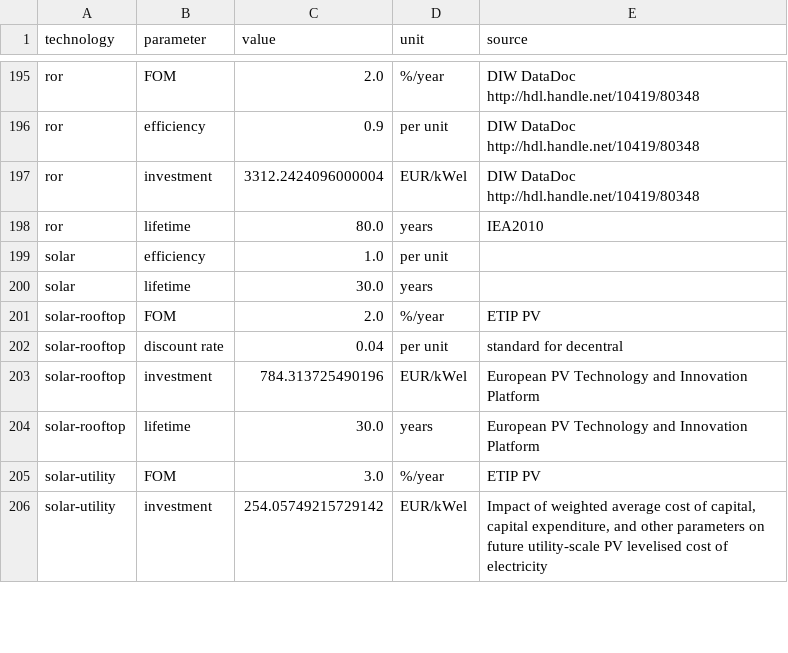
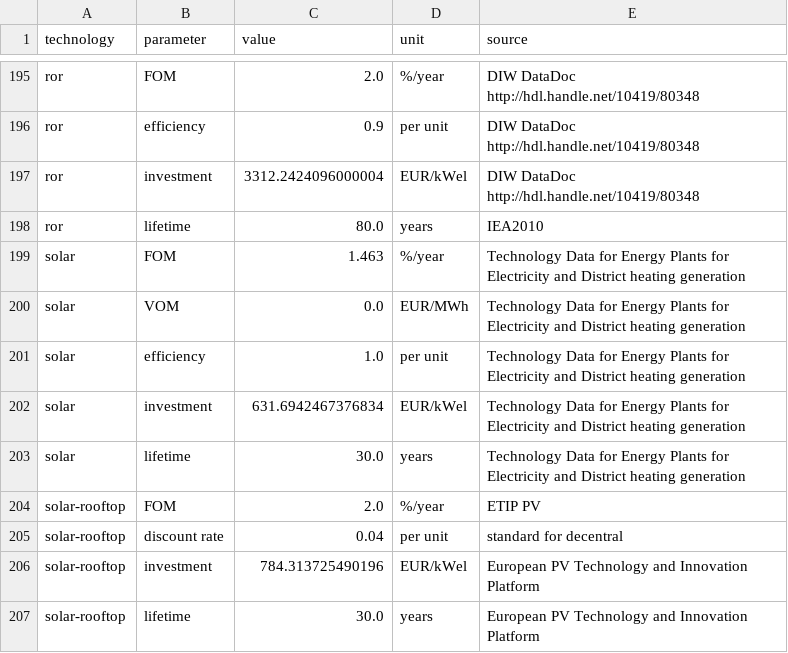
Before and after one commit to openego/pypsa-eur-sec, a CSV file: data/costs/costs_2030.csv, drawn as a sheet; only a part is shown, gaps mark what is left out; the shorter side is filled out with more unchanged rows.

```diff
--- a/data/costs/costs_2030.csv
+++ b/data/costs/costs_2030.csv
@@ -198,4 +198,7 @@ ror,investment,3312.2424096000004,EUR/kWel,DIW DataDoc http://hdl.handle.net/104
 ror,lifetime,80.0,years,IEA2010
-solar,efficiency,1.0,per unit,
-solar,lifetime,30.0,years,
+solar,FOM,1.463,%/year,Technology Data for Energy Plants for Electricity and District heating generation
+solar,VOM,0.0,EUR/MWh,Technology Data for Energy Plants for Electricity and District heating generation
+solar,efficiency,1.0,per unit,Technology Data for Energy Plants for Electricity and District heating generation
+solar,investment,631.6942467376834,EUR/kWel,Technology Data for Energy Plants for Electricity and District heating generation
+solar,lifetime,30.0,years,Technology Data for Energy Plants for Electricity and District heating generation
 solar-rooftop,FOM,2.0,%/year,ETIP PV
```
Also changed, not shown: data/costs/costs_2020.csv, data/costs/costs_2035.csv, 9 other files.
